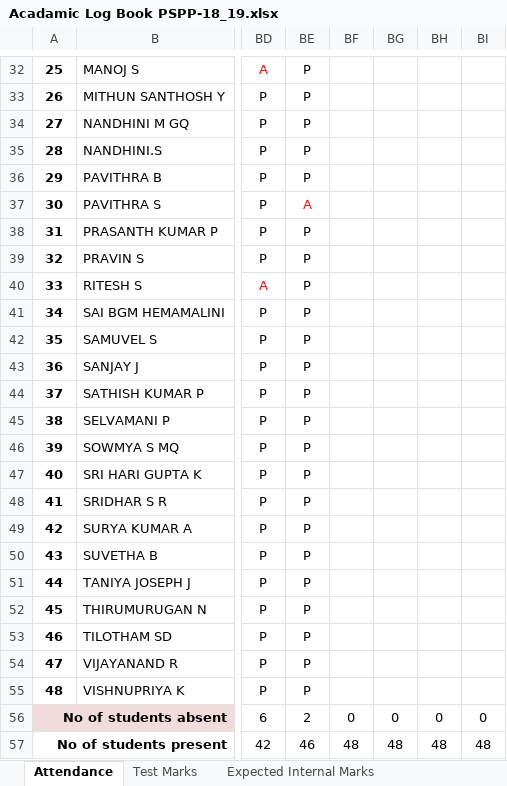
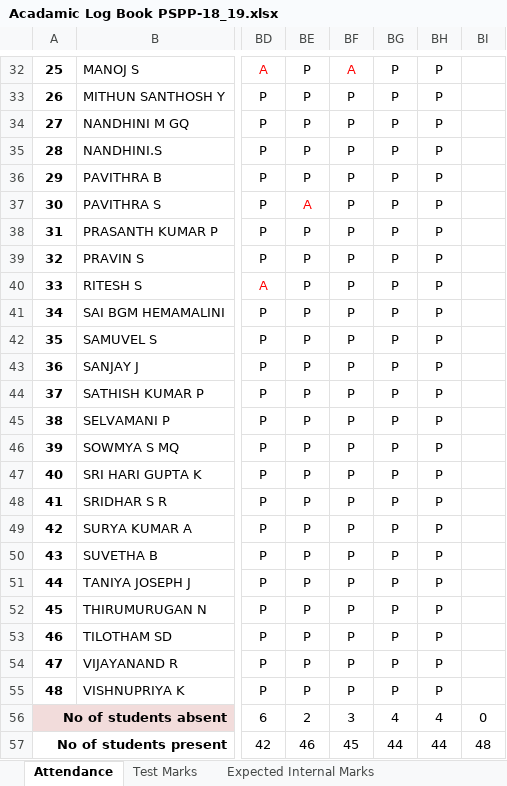
Before and after one commit to rajasekaran36/GE8151-Problem-Solving-and-Python-Programming, an Excel workbook: Acadamic Log Book PSPP-18_19.xlsx, sheet Attendance, drawn as a sheet; only a part is shown, gaps mark what is left out; values as stored, in another font and other column widths than the file's, no borders; the diff covers the shown part only; the diff names each change by its address in the sheet, - before the commit and + after, or states it on an @@ line.

```diff
--- a/Acadamic Log Book PSPP-18_19.xlsx (sheet Attendance)
+++ b/Acadamic Log Book PSPP-18_19.xlsx (sheet Attendance)
-BF32: (empty)
+BF32: A
-BG32:BG55: (empty)
+BG32:BG55: P
-BH32:BH55: (empty)
+BH32:BH55: P
-BF33:BF55: (empty)
+BF33:BF55: P
-BF56: 0
+BF56: 3
-BG56: 0
+BG56: 4
-BH56: 0
+BH56: 4
-BF57: 48
+BF57: 45
-BG57: 48
+BG57: 44
-BH57: 48
+BH57: 44
```
Also changed, not shown: 81 edited cells elsewhere in this sheet.
